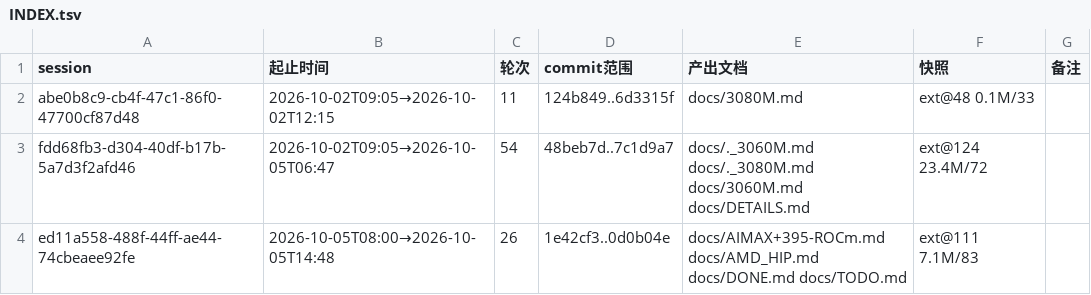
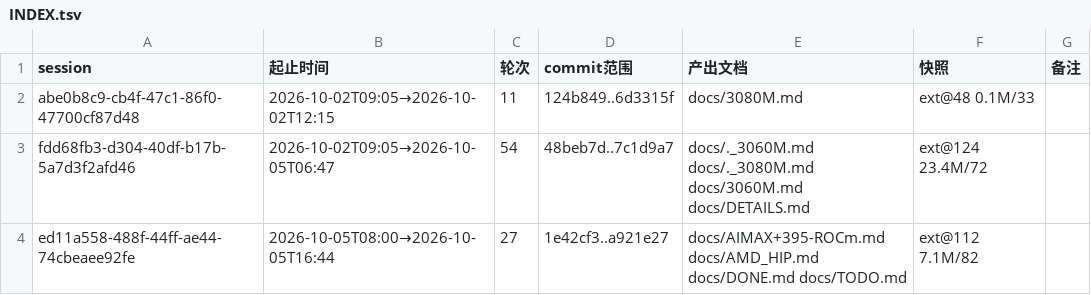
Before and after one commit to luweigen/Strata, a TSV file: _traj/INDEX.tsv, drawn as a sheet.

```diff
--- a/_traj/INDEX.tsv
+++ b/_traj/INDEX.tsv
@@ -3,2 +3,2 @@ abe0b8c9-cb4f-47c1-86f0-47700cf87d48	2026-10-02T09:05→2026-10-02T12:15	11	124b
 fdd68fb3-d304-40df-b17b-5a7d3f2afd46	2026-10-02T09:05→2026-10-05T06:47	54	48beb7d..7c1d9a7	docs/._3060M.md docs/._3080M.md docs/3060M.md docs/DETAILS.md	ext@124 23.4M/72	
-ed11a558-488f-44ff-ae44-74cbeaee92fe	2026-10-05T08:00→2026-10-05T14:48	26	1e42cf3..0d0b04e	docs/AIMAX+395-ROCm.md docs/AMD_HIP.md docs/DONE.md docs/TODO.md	ext@111 7.1M/83	
+ed11a558-488f-44ff-ae44-74cbeaee92fe	2026-10-05T08:00→2026-10-05T16:44	27	1e42cf3..a921e27	docs/AIMAX+395-ROCm.md docs/AMD_HIP.md docs/DONE.md docs/TODO.md	ext@112 7.1M/82	
```
Also changed, not shown: _traj/work/ed11a558-488f-44ff-ae44-74cbeaee92fe/MANIFEST.tsv, 5 other files.
